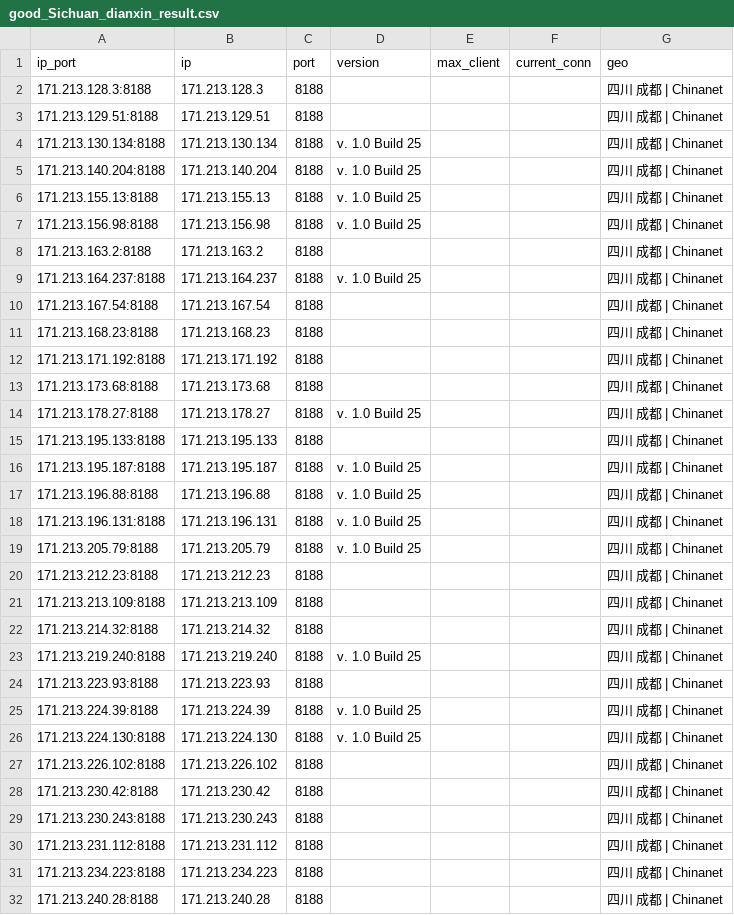
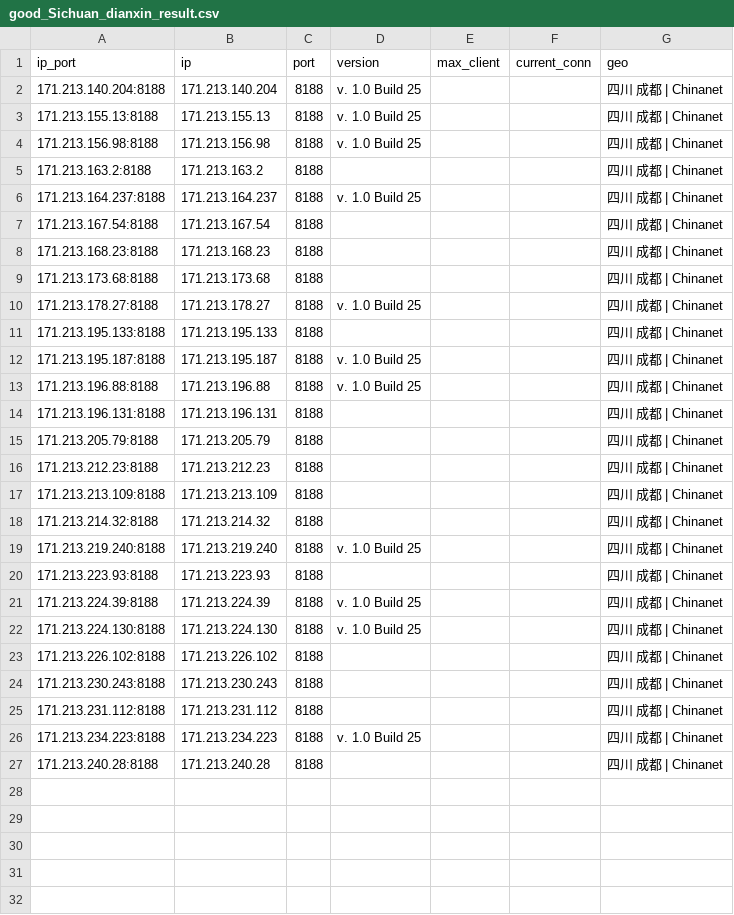
Before and after one commit to ykyfy1/cs, a CSV file: ip/good_Sichuan_dianxin_result.csv, drawn as a sheet.

```diff
--- a/ip/good_Sichuan_dianxin_result.csv
+++ b/ip/good_Sichuan_dianxin_result.csv
@@ -1,5 +1,2 @@
 ip_port,ip,port,version,max_client,current_conn,geo
-171.213.128.3:8188,171.213.128.3,8188,,,,四川 成都 | Chinanet
-171.213.129.51:8188,171.213.129.51,8188,,,,四川 成都 | Chinanet
-171.213.130.134:8188,171.213.130.134,8188,v. 1.0 Build 25,,,四川 成都 | Chinanet
 171.213.140.204:8188,171.213.140.204,8188,v. 1.0 Build 25,,,四川 成都 | Chinanet
@@ -11,3 +8,2 @@
 171.213.168.23:8188,171.213.168.23,8188,,,,四川 成都 | Chinanet
-171.213.171.192:8188,171.213.171.192,8188,,,,四川 成都 | Chinanet
 171.213.173.68:8188,171.213.173.68,8188,,,,四川 成都 | Chinanet
@@ -17,4 +13,4 @@
 171.213.196.88:8188,171.213.196.88,8188,v. 1.0 Build 25,,,四川 成都 | Chinanet
-171.213.196.131:8188,171.213.196.131,8188,v. 1.0 Build 25,,,四川 成都 | Chinanet
-171.213.205.79:8188,171.213.205.79,8188,v. 1.0 Build 25,,,四川 成都 | Chinanet
+171.213.196.131:8188,171.213.196.131,8188,,,,四川 成都 | Chinanet
+171.213.205.79:8188,171.213.205.79,8188,,,,四川 成都 | Chinanet
 171.213.212.23:8188,171.213.212.23,8188,,,,四川 成都 | Chinanet
@@ -27,6 +23,5 @@
 171.213.226.102:8188,171.213.226.102,8188,,,,四川 成都 | Chinanet
-171.213.230.42:8188,171.213.230.42,8188,,,,四川 成都 | Chinanet
 171.213.230.243:8188,171.213.230.243,8188,,,,四川 成都 | Chinanet
 171.213.231.112:8188,171.213.231.112,8188,,,,四川 成都 | Chinanet
-171.213.234.223:8188,171.213.234.223,8188,,,,四川 成都 | Chinanet
+171.213.234.223:8188,171.213.234.223,8188,v. 1.0 Build 25,,,四川 成都 | Chinanet
 171.213.240.28:8188,171.213.240.28,8188,,,,四川 成都 | Chinanet
```
Also changed, not shown: 6 other files.
